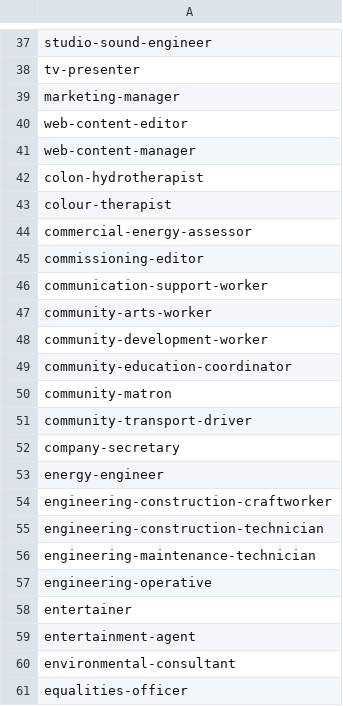
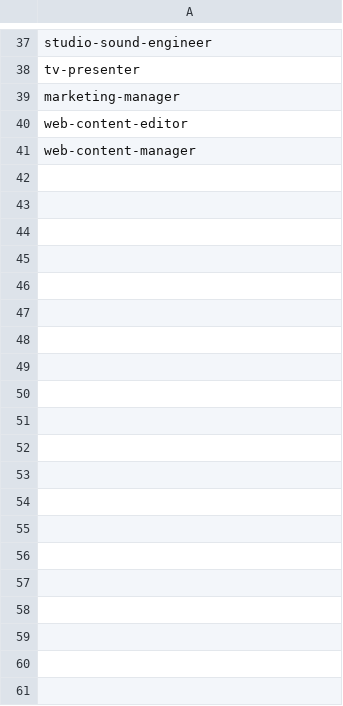
Before and after one commit to SkillsFundingAgency/dfc-digital, a CSV file: DFC.Digital/DFC.Digital.PerformanceTest/Data/ProfileSource.csv, drawn as a sheet; only a part is shown, gaps mark what is left out; the diff covers the shown part only.

```diff
--- a/DFC.Digital/DFC.Digital.PerformanceTest/Data/ProfileSource.csv
+++ b/DFC.Digital/DFC.Digital.PerformanceTest/Data/ProfileSource.csv
@@ -41,21 +41 @@ web-content-editor
 web-content-manager
-colon-hydrotherapist
-colour-therapist
-commercial-energy-assessor
-commissioning-editor
-communication-support-worker
-community-arts-worker
-community-development-worker
-community-education-coordinator
-community-matron
-community-transport-driver
-company-secretary
-energy-engineer
-engineering-construction-craftworker
-engineering-construction-technician
-engineering-maintenance-technician
-engineering-operative
-entertainer
-entertainment-agent
-environmental-consultant
-equalities-officer
```
Also changed, not shown: 40 removed rows elsewhere in this file, DFC.Digital/DFC.Digital.PerformanceTest/Data/SearchSource.csv, 7 other files.
